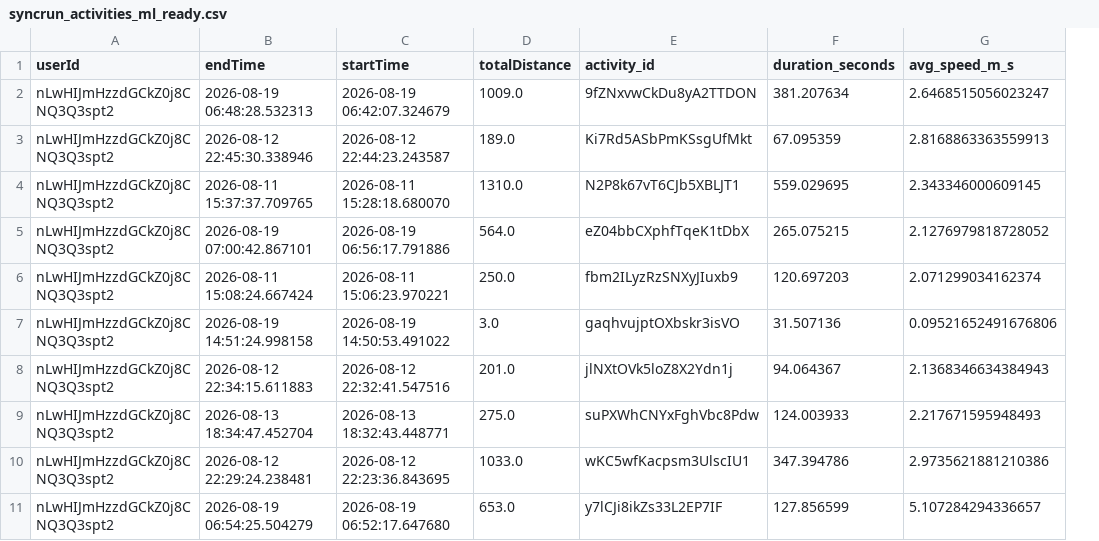
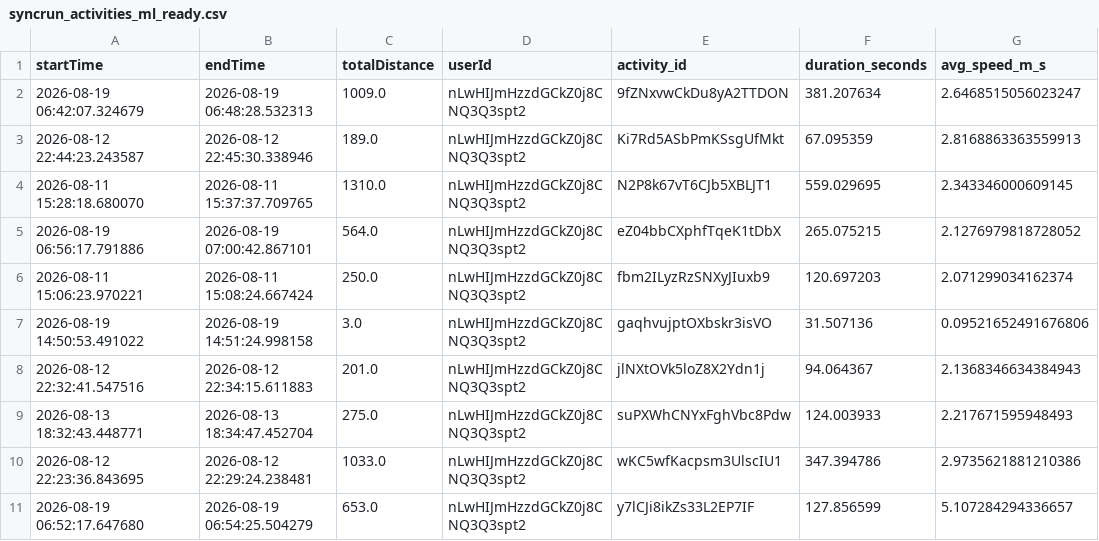
Before and after one commit to meisteYe/syncrun, a CSV file: ml_pipeline/syncrun_activities_ml_ready.csv, drawn as a sheet; only a part is shown; removed rows and columns are numbered as before the commit, all else as after; the diff names each change by its address in the sheet, - before the commit and + after, or states it on an @@ line.

```diff
--- a/ml_pipeline/syncrun_activities_ml_ready.csv
+++ b/ml_pipeline/syncrun_activities_ml_ready.csv
-column C (startTime), rows 2-11: 2026-08-19 06:42:07.324679 | 2026-08-12 22:44:23.243587 | 2026-08-11 15:28:18.680070 | 2026-08-19 06:56:17.791886 | 2026-08-11 15:06:23.970221 | 2026-08-19 14:50:53.491022 | 2026-08-12 22:32:41.547516 | 2026-08-13 18:32:43.448771 | 2026-08-12 22:23:36.843695 | 2026-08-19 06:52:17.647680
+column D (userId), rows 2-11: all nLwHIJmHzzdGCkZ0j8CNQ3Q3spt2
-A1: userId
+A1: startTime
-A2 (startTime): nLwHIJmHzzdGCkZ0j8CNQ3Q3spt2
+A2 (startTime): 2026-08-19 06:42:07.324679
-A3 (startTime): nLwHIJmHzzdGCkZ0j8CNQ3Q3spt2
+A3 (startTime): 2026-08-12 22:44:23.243587
-A4 (startTime): nLwHIJmHzzdGCkZ0j8CNQ3Q3spt2
+A4 (startTime): 2026-08-11 15:28:18.680070
-A5 (startTime): nLwHIJmHzzdGCkZ0j8CNQ3Q3spt2
+A5 (startTime): 2026-08-19 06:56:17.791886
-A6 (startTime): nLwHIJmHzzdGCkZ0j8CNQ3Q3spt2
+A6 (startTime): 2026-08-11 15:06:23.970221
-A7 (startTime): nLwHIJmHzzdGCkZ0j8CNQ3Q3spt2
+A7 (startTime): 2026-08-19 14:50:53.491022
-A8 (startTime): nLwHIJmHzzdGCkZ0j8CNQ3Q3spt2
+A8 (startTime): 2026-08-12 22:32:41.547516
-A9 (startTime): nLwHIJmHzzdGCkZ0j8CNQ3Q3spt2
+A9 (startTime): 2026-08-13 18:32:43.448771
-A10 (startTime): nLwHIJmHzzdGCkZ0j8CNQ3Q3spt2
+A10 (startTime): 2026-08-12 22:23:36.843695
-A11 (startTime): nLwHIJmHzzdGCkZ0j8CNQ3Q3spt2
+A11 (startTime): 2026-08-19 06:52:17.647680
```
Also changed, not shown: 1 other file.
